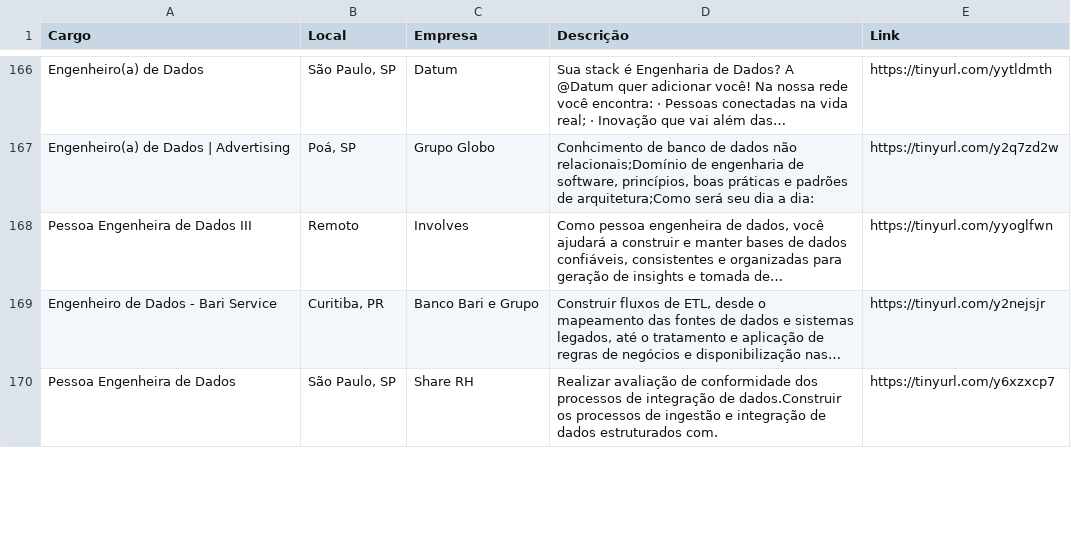
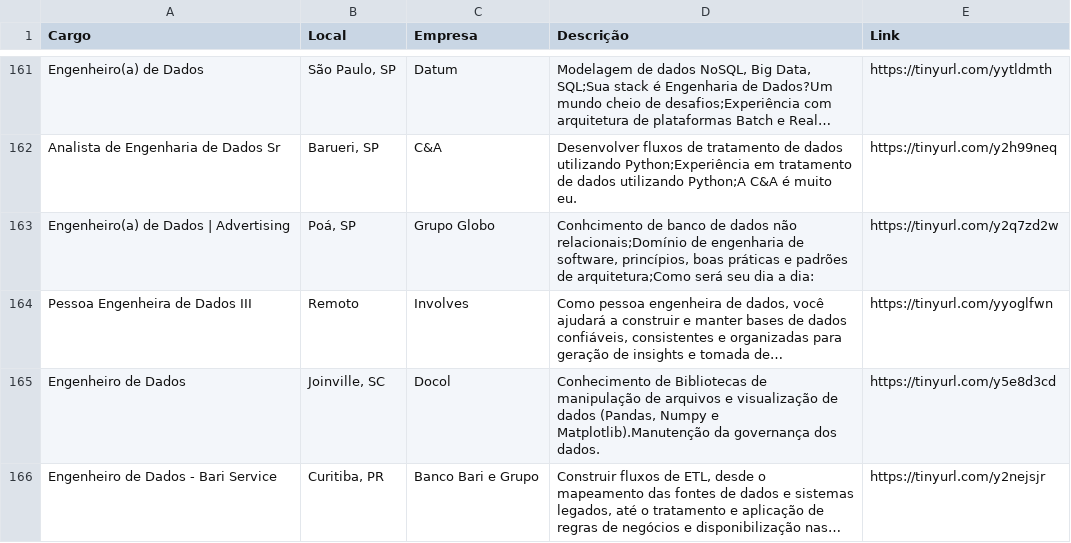
Before and after one commit to silviolima07/App-Indeed, a CSV file: CSV/indeed_Engenheiro_de_Dados.csv, drawn as a sheet; only a part is shown, gaps mark what is left out; the shorter side is filled out with more unchanged rows; addresses are those after the commit; the diff covers the shown part only; the diff names each change by its address in the sheet, - before the commit and + after, or states it on an @@ line.

```diff
--- a/CSV/indeed_Engenheiro_de_Dados.csv
+++ b/CSV/indeed_Engenheiro_de_Dados.csv
-D161 (Descrição): Sua stack é Engenharia de Dados? A @Datum quer adicionar você! Na nossa rede você encontra: · Pessoas conectadas na vida real; · Inovação que vai além das…
+D161 (Descrição): Modelagem de dados NoSQL, Big Data, SQL;Sua stack é Engenharia de Dados?Um mundo cheio de desafios;Experiência com arquitetura de plataformas Batch e Real…
+row 162: Analista de Engenharia de Dados Sr | Barueri, SP | C&A | Desenvolver fluxos de tratamento de dados utilizando Python;Experiência em tratamento de dados utilizando Python;A C&A é muito eu. | https://tinyurl.com/y2h99neq
+row 165: Engenheiro de Dados | Joinville, SC | Docol | Conhecimento de Bibliotecas de manipulação de arquivos e visualização de dados (Pandas, Numpy e Matplotlib).Manutenção da governança dos dados. | https://tinyurl.com/y5e8d3cd
```
Also changed, not shown: 7 added rows, 9 removed rows, 47 moved rows and 15 edited cells elsewhere in this file, 1 other file.
